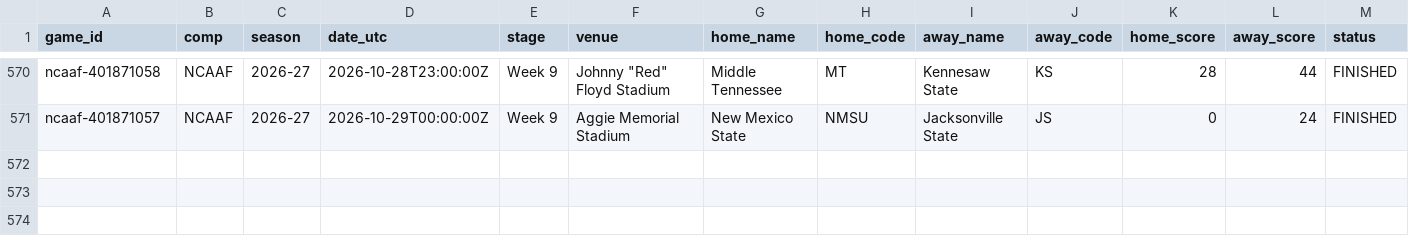
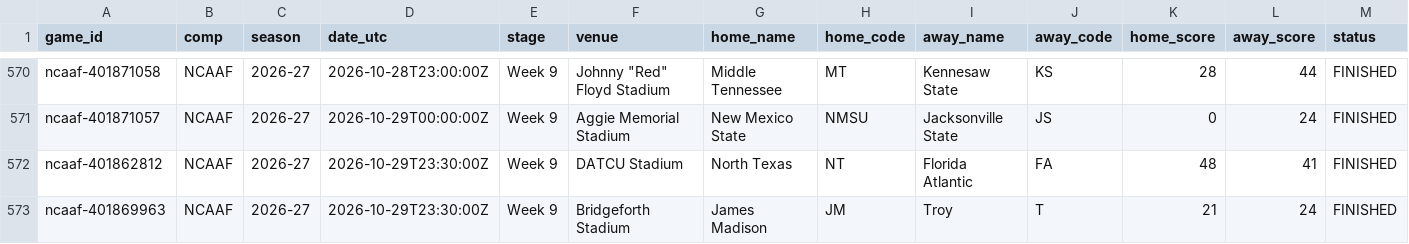
Before and after one commit to timurd01-alt/Matchday, a CSV file: archive/games/ncaaf/2026-27.csv, drawn as a sheet; only a part is shown, gaps mark what is left out; rows hold the shown columns only; the diff names each change by its address in the sheet, - before the commit and + after, or states it on an @@ line.

```diff
--- a/archive/games/ncaaf/2026-27.csv
+++ b/archive/games/ncaaf/2026-27.csv
+row 572: ncaaf-401862812 | NCAAF | 2026-27 | 2026-10-29T23:30:00Z | Week 9 | DATCU Stadium | North Texas | NT | Florida Atlantic | FA | 48 | 41 | FINISHED
+row 573: ncaaf-401869963 | NCAAF | 2026-27 | 2026-10-29T23:30:00Z | Week 9 | Bridgeforth Stadium | James Madison | JM | Troy | T | 21 | 24 | FINISHED
```
Also changed, not shown: 2 other files.
